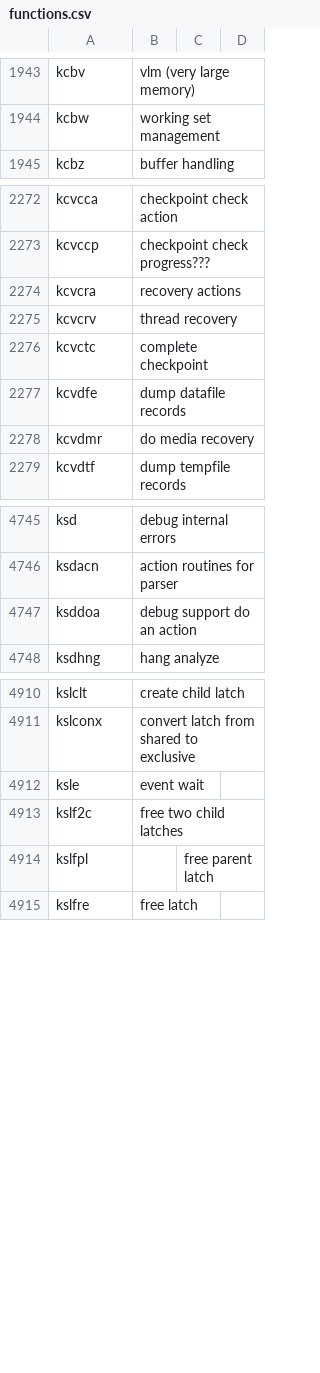
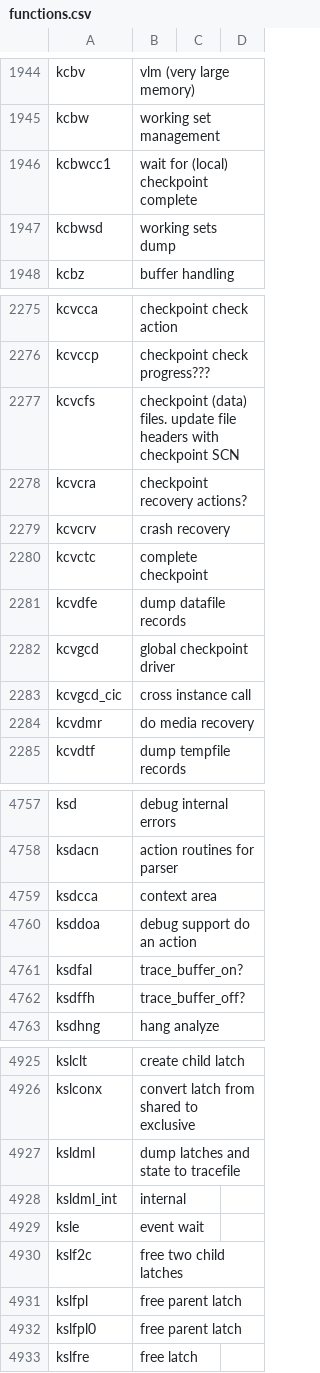
Before and after one commit to skoehler-soocs/ora_db_func_anno, a CSV file: functions.csv, drawn as a sheet; only a part is shown, gaps mark what is left out; the diff covers the shown part only.

Commit message:
multiple functions

```diff
--- a/functions.csv
+++ b/functions.csv
@@ -1944,2 +1945,4 @@ kcbv|vlm (very large memory)
 kcbw|working set management
+kcbwcc1|wait for (local) checkpoint complete
+kcbwsd|working sets dump
 kcbz|buffer handling
@@ -2273,6 +2276,9 @@ kcvcca|checkpoint check action
 kcvccp|checkpoint check progress???
-kcvcra|recovery actions
-kcvcrv|thread recovery
+kcvcfs|checkpoint (data) files. update file headers with checkpoint SCN
+kcvcra|checkpoint recovery actions?
+kcvcrv|crash recovery
 kcvctc|complete checkpoint
 kcvdfe|dump datafile records
+kcvgcd|global checkpoint driver
+kcvgcd_cic|cross instance call
 kcvdmr|do media recovery
@@ -4746,3 +4758,6 @@ ksd|debug internal errors
 ksdacn|action routines for parser
+ksdcca|context area
 ksddoa|debug support do an action
+ksdfal|trace_buffer_on?
+ksdffh|trace_buffer_off?
 ksdhng|hang analyze
@@ -4911,5 +4926,8 @@ kslclt|create child latch
 kslconx|convert latch from shared to exclusive
+ksldml|dump latches and state to tracefile
+ksldml_int|internal
 ksle|event wait
 kslf2c|free two child latches
-kslfpl||free parent latch
+kslfpl|free parent latch
+kslfpl0|free parent latch
 kslfre|free latch
```
Also changed, not shown: 13 added rows and 2 edited cells elsewhere in this file.
